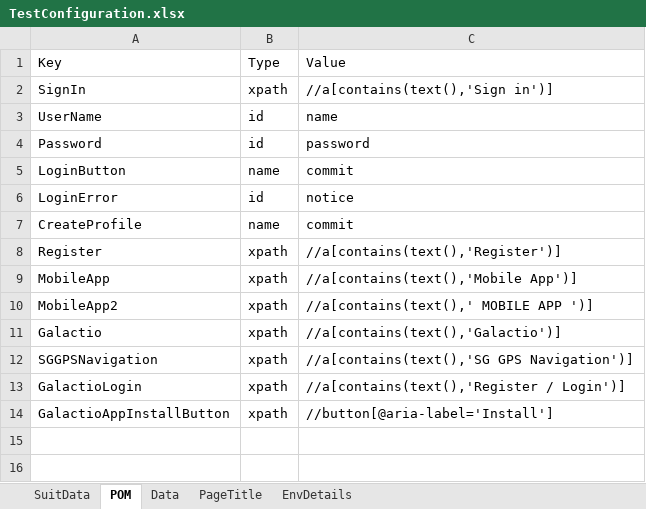
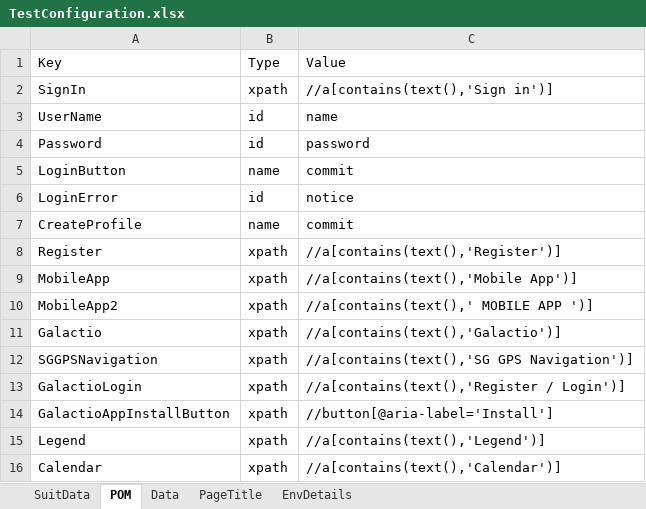
Before and after one commit to khanras/Quantum_Inventions, an Excel workbook: test_data/TestConfiguration.xlsx, sheet POM, drawn as a sheet; values as stored, in another font and other column widths than the file's, no borders; the diff names each change by its address in the sheet, - before the commit and + after, or states it on an @@ line.

```diff
--- a/test_data/TestConfiguration.xlsx (sheet POM)
+++ b/test_data/TestConfiguration.xlsx (sheet POM)
+row 15: Legend | xpath | //a[contains(text(),'Legend')]
+row 16: Calendar | xpath | //a[contains(text(),'Calendar')]
```
Also changed, not shown: 54 other files.
